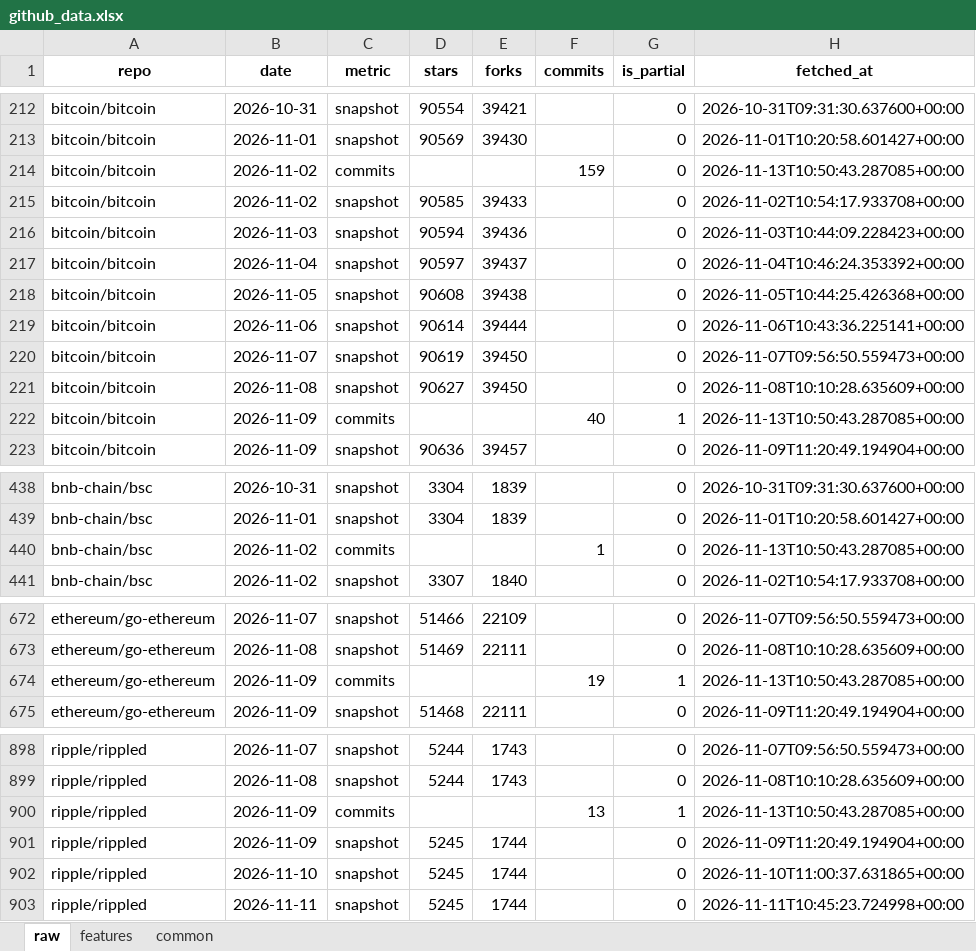
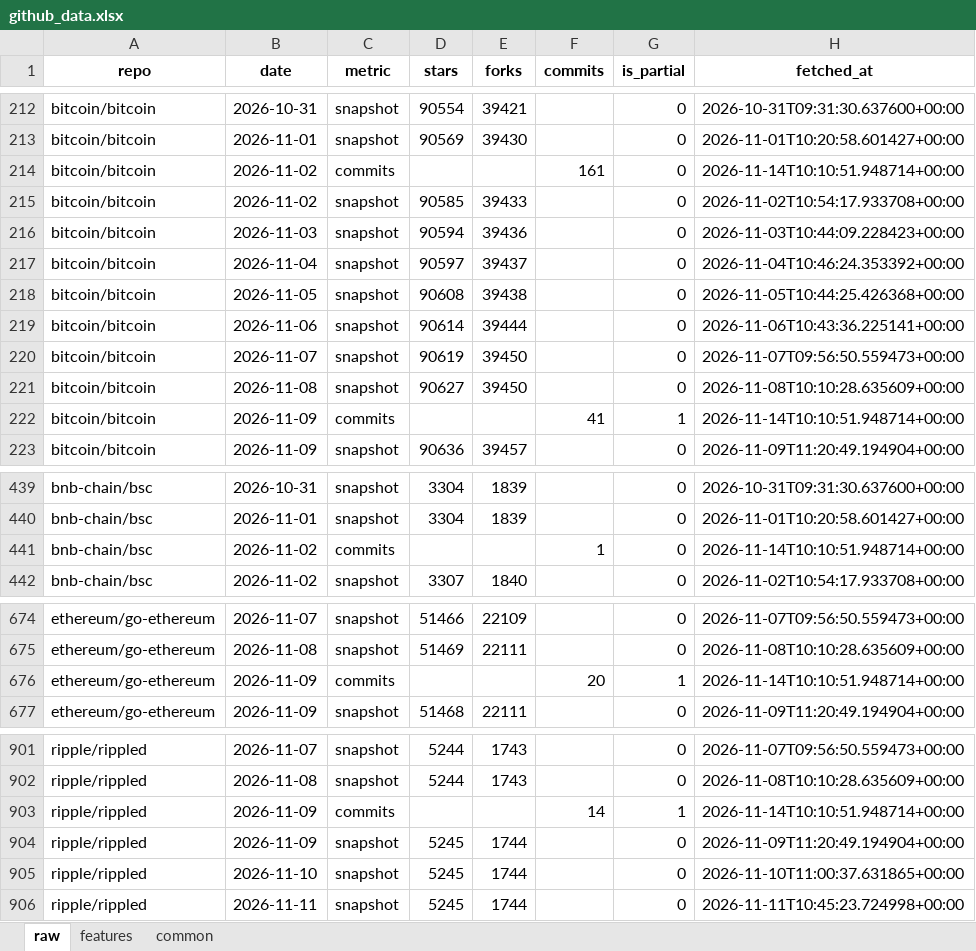
Before and after one commit to Alphaworkss/Fund-Forge, an Excel workbook: GitHub_AltData_Pipeline/github_data.xlsx, sheet raw, drawn as a sheet; only a part is shown, gaps mark what is left out; values as stored, in another font and other column widths than the file's, no borders; addresses are those after the commit; the diff covers the shown part only; the diff names each change by its address in the sheet, - before the commit and + after, or states it on an @@ line.

```diff
--- a/GitHub_AltData_Pipeline/github_data.xlsx (sheet raw)
+++ b/GitHub_AltData_Pipeline/github_data.xlsx (sheet raw)
-F214 (commits): 159
+F214 (commits): 161
-H214 (fetched_at): 2026-11-13T10:50:43.287085+00:00
+H214 (fetched_at): 2026-11-14T10:10:51.948714+00:00
-F222 (commits): 40
+F222 (commits): 41
-H222 (fetched_at): 2026-11-13T10:50:43.287085+00:00
+H222 (fetched_at): 2026-11-14T10:10:51.948714+00:00
-H441 (fetched_at): 2026-11-13T10:50:43.287085+00:00
+H441 (fetched_at): 2026-11-14T10:10:51.948714+00:00
-F676 (commits): 19
+F676 (commits): 20
-H676 (fetched_at): 2026-11-13T10:50:43.287085+00:00
+H676 (fetched_at): 2026-11-14T10:10:51.948714+00:00
-F903 (commits): 13
+F903 (commits): 14
-H903 (fetched_at): 2026-11-13T10:50:43.287085+00:00
+H903 (fetched_at): 2026-11-14T10:10:51.948714+00:00
```
Also changed, not shown: 5 added rows and 5 edited cells elsewhere in this sheet, sheet features, sheet common, 1 other file.
